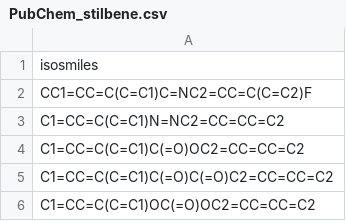
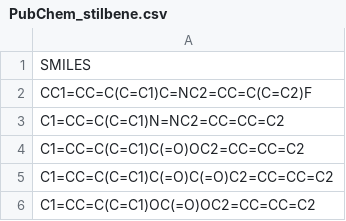
Before and after one commit to cpariona/biomedical-thesis, a CSV file: data/pre_filtered/PubChem_stilbene.csv, drawn as a sheet; only a part is shown.

Commit message:
Add files via upload

```diff
--- a/data/pre_filtered/PubChem_stilbene.csv
+++ b/data/pre_filtered/PubChem_stilbene.csv
@@ -1,2 +1,2 @@
-isosmiles
+SMILES
 CC1=CC=C(C=C1)C=NC2=CC=C(C=C2)F
```
